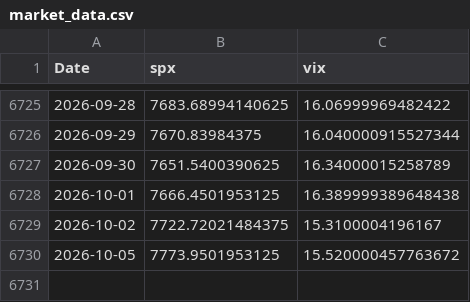
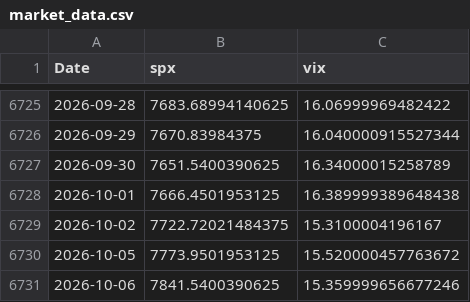
Before and after one commit to yencikm/Time-Series-Project, a CSV file: data/market_data.csv, drawn as a sheet; only a part is shown, gaps mark what is left out.

Commit message:
Update market_data.csv

```diff
--- a/data/market_data.csv
+++ b/data/market_data.csv
@@ -6730 +6730,2 @@ Date,spx,vix
 2026-10-05,7773.9501953125,15.520000457763672
+2026-10-06,7841.5400390625,15.359999656677246
```
